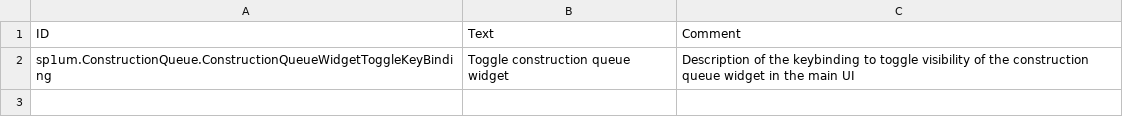
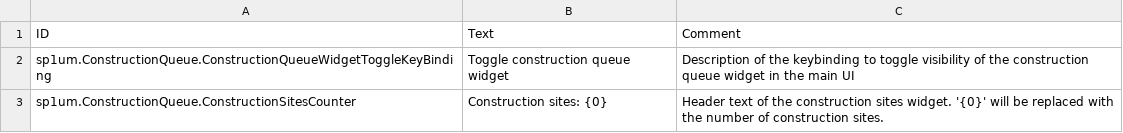
Before and after one commit to spium/timberborn-modding, a CSV file: Assets/Mods/ConstructionQueue/Data/Localizations/enUS.csv, drawn as a sheet; the diff names each change by its address in the sheet, - before the commit and + after, or states it on an @@ line.

Commit message:
feat(construction-queue): add localization

```diff
--- a/Assets/Mods/ConstructionQueue/Data/Localizations/enUS.csv
+++ b/Assets/Mods/ConstructionQueue/Data/Localizations/enUS.csv
+row 3: sp1um.ConstructionQueue.ConstructionSitesCounter | Construction sites: {0} | Header text of the construction sites widget. '{0}' will be replaced with the number of construction sites.
```
Also changed, not shown: 3 other files.
